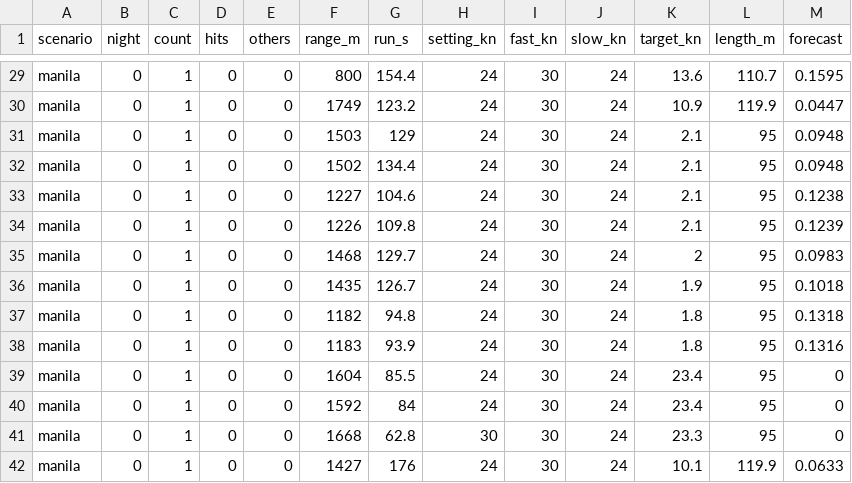
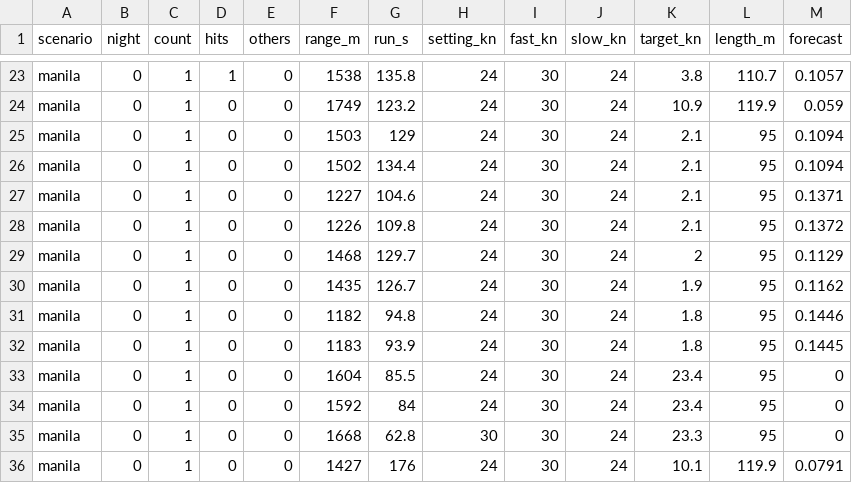
Before and after one commit to sharpneli/fleetwright, a CSV file: docs/battle/p11/after/manila.csv, drawn as a sheet; only a part is shown, gaps mark what is left out; addresses are those after the commit; the diff covers the shown part only; the diff names each change by its address in the sheet, - before the commit and + after, or states it on an @@ line.

```diff
--- a/docs/battle/p11/after/manila.csv
+++ b/docs/battle/p11/after/manila.csv
-D23 (hits): 0
+D23 (hits): 1
-F23 (range_m): 800
+F23 (range_m): 1538
-G23 (run_s): 154.4
+G23 (run_s): 135.8
-K23 (target_kn): 13.6
+K23 (target_kn): 3.8
-M23 (forecast): 0.1595
+M23 (forecast): 0.1057
-M24 (forecast): 0.0447
+M24 (forecast): 0.059
-M25:M26 (forecast): 0.0948
+M25:M26 (forecast): 0.1094
-M27 (forecast): 0.1238
+M27 (forecast): 0.1371
-M28 (forecast): 0.1239
+M28 (forecast): 0.1372
-M29 (forecast): 0.0983
+M29 (forecast): 0.1129
-M30 (forecast): 0.1018
+M30 (forecast): 0.1162
-M31 (forecast): 0.1318
+M31 (forecast): 0.1446
-M32 (forecast): 0.1316
+M32 (forecast): 0.1445
-M36 (forecast): 0.0633
+M36 (forecast): 0.0791
```
Also changed, not shown: 6 removed rows and 25 edited cells elsewhere in this file, docs/battle/p11/after/aland.csv, docs/battle/p11/after/bosporus.csv, 53 other files.
